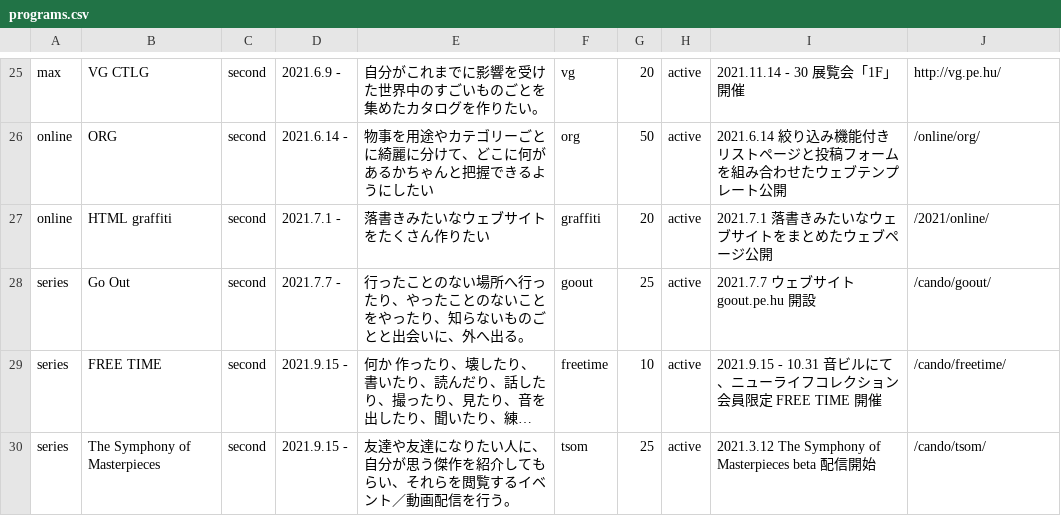
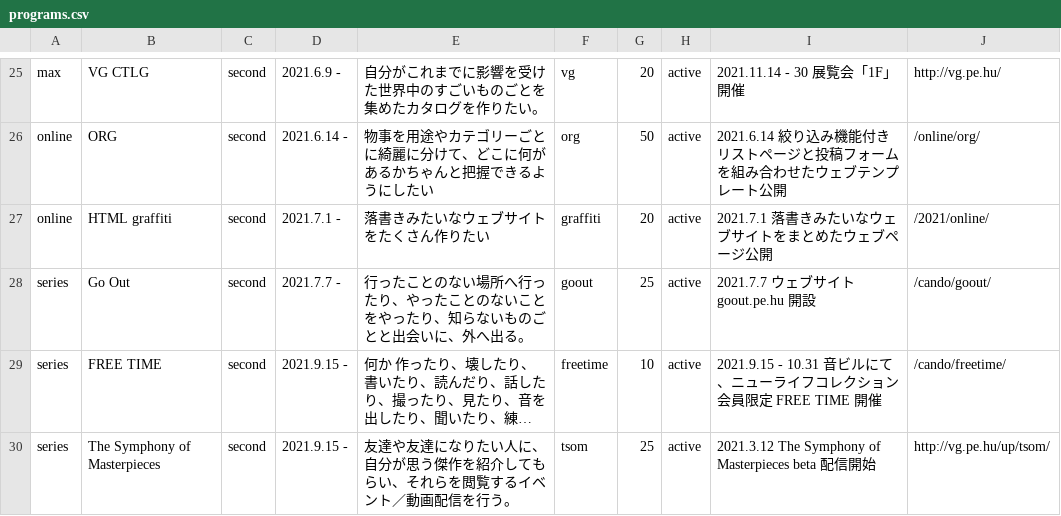
Before and after one commit to chottocrazy/index, a CSV file: programs/programs.csv, drawn as a sheet; only a part is shown, gaps mark what is left out; long unchanged cells end in …; the diff names each change by its address in the sheet, - before the commit and + after, or states it on an @@ line.

Commit message:
cando

```diff
--- a/programs/programs.csv
+++ b/programs/programs.csv
-J30: /cando/tsom/
+J30: http://vg.pe.hu/up/tsom/
```
Also changed, not shown: 2 other files.
